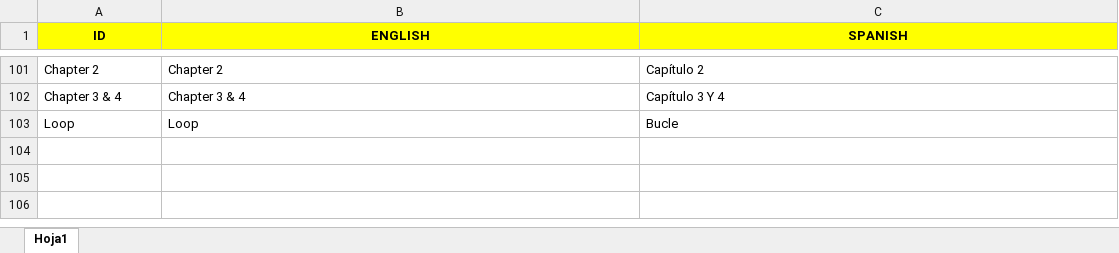
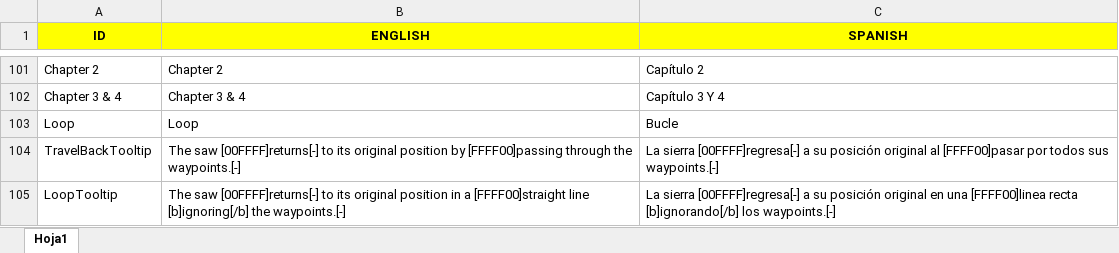
Before and after one commit to Javialonqv/FS_LevelEditor, an Excel workbook: Translations/Translations.xlsx, sheet Hoja1, drawn as a sheet; only a part is shown, gaps mark what is left out; values as stored, in another font and other column widths than the file's, no borders; the diff names each change by its address in the sheet, - before the commit and + after, or states it on an @@ line.

Commit message:
Added tooltips for the saw toggles.

```diff
--- a/Translations/Translations.xlsx (sheet Hoja1)
+++ b/Translations/Translations.xlsx (sheet Hoja1)
+row 104: TravelBackTooltip | The saw [00FFFF]returns[-] to its original position by [FFFF00]passing through the waypoints.[-] | La sierra [00FFFF]regresa[-] a su posición original al [FFFF00]pasar por todos sus waypoints.[-]
+row 105: LoopTooltip | The saw [00FFFF]returns[-] to its original position in a [FFFF00]straight line [b]ignoring[/b] the waypoints.[-] | La sierra [00FFFF]regresa[-] a su posición original en una [FFFF00]linea recta [b]ignorando[/b] los waypoints.[-]
```
Also changed, not shown: 3 other files.
